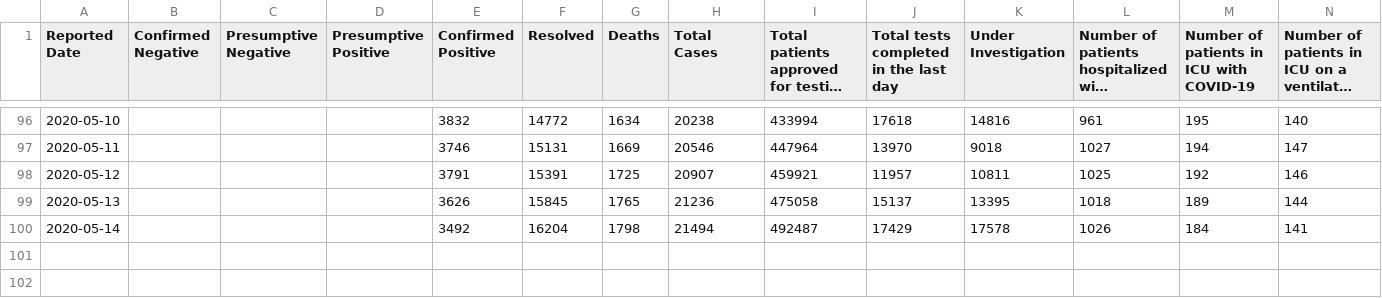
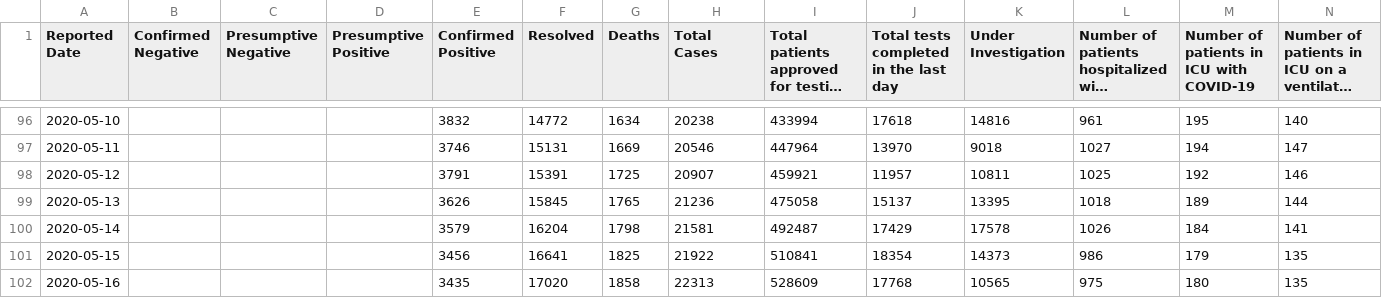
Before and after one commit to eebrown/data2019nCoV, a CSV file: data-raw/covidtesting.csv, drawn as a sheet; only a part is shown, gaps mark what is left out; long unchanged cells end in …; the diff names each change by its address in the sheet, - before the commit and + after, or states it on an @@ line.

```diff
--- a/data-raw/covidtesting.csv
+++ b/data-raw/covidtesting.csv
-E100 (Confirmed Positive): 3492
+E100 (Confirmed Positive): 3579
-H100 (Total Cases): 21494
+H100 (Total Cases): 21581
+row 101: 2020-05-15 |  |  |  | 3456 | 16641 | 1825 | 21922 | 510841 | 18354 | 14373 | 986 | 179 | 135
+row 102: 2020-05-16 |  |  |  | 3435 | 17020 | 1858 | 22313 | 528609 | 17768 | 10565 | 975 | 180 | 135
```
Also changed, not shown: data-raw/ON_mohreports.csv, 16 other files.
